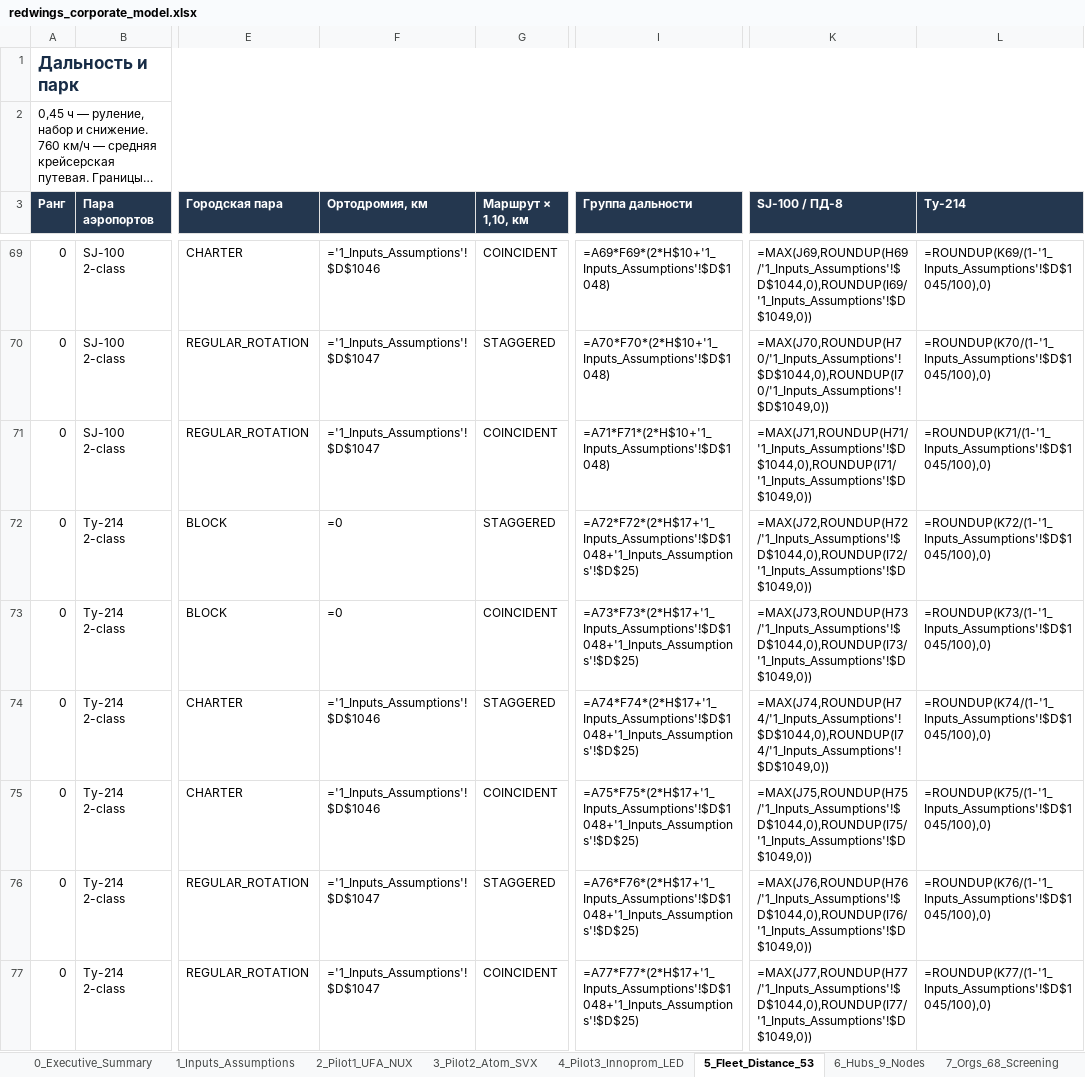
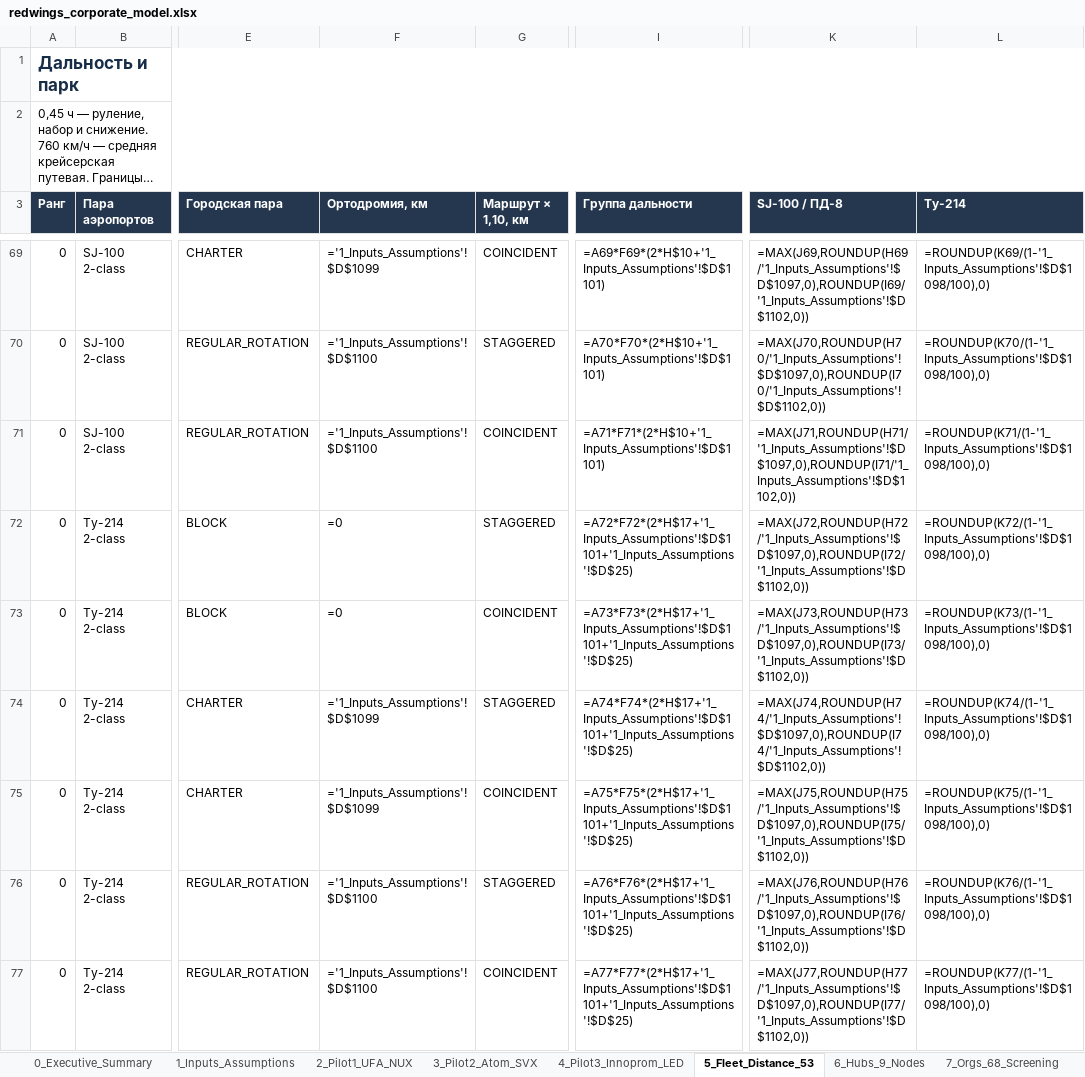
Before and after one commit to Mput13/case_championship, an Excel workbook: context/51_corporate_expert_kit_20261124/redwings_corporate_model.xlsx, sheet 5_Fleet_Distance_53, drawn as a sheet; only a part is shown, gaps mark what is left out; long unchanged cells end in …; values as stored, in another font and other column widths than the file's, no borders; formulas without a stored value are shown as written; the diff covers the shown part only; the diff names each change by its address in the sheet, - before the commit and + after, or states it on an @@ line.

Commit message:
fix(deliverable): close Wave 3 dual-review blockers (blank-input guard, Y/J class screen) and UX/validator findings

```diff
--- a/context/51_corporate_expert_kit_20261124/redwings_corporate_model.xlsx (sheet 5_Fleet_Distance_53)
+++ b/context/51_corporate_expert_kit_20261124/redwings_corporate_model.xlsx (sheet 5_Fleet_Distance_53)
-F69 (Ортодромия, км): ='1_Inputs_Assumptions'!$D$1046
+F69 (Ортодромия, км): ='1_Inputs_Assumptions'!$D$1099
-I69 (Группа дальности): =A69*F69*(2*H$10+'1_Inputs_Assumptions'!$D$1048)
+I69 (Группа дальности): =A69*F69*(2*H$10+'1_Inputs_Assumptions'!$D$1101)
-K69 (SJ-100 / ПД-8): =MAX(J69,ROUNDUP(H69/'1_Inputs_Assumptions'!$D$1044,0),ROUNDUP(I69/'1_Inputs_Assumptions'!$D$1049,0))
+K69 (SJ-100 / ПД-8): =MAX(J69,ROUNDUP(H69/'1_Inputs_Assumptions'!$D$1097,0),ROUNDUP(I69/'1_Inputs_Assumptions'!$D$1102,0))
-L69 (Ту-214): =ROUNDUP(K69/(1-'1_Inputs_Assumptions'!$D$1045/100),0)
+L69 (Ту-214): =ROUNDUP(K69/(1-'1_Inputs_Assumptions'!$D$1098/100),0)
-F70:F71 (Ортодромия, км): ='1_Inputs_Assumptions'!$D$1047
+F70:F71 (Ортодромия, км): ='1_Inputs_Assumptions'!$D$1100
-I70 (Группа дальности): =A70*F70*(2*H$10+'1_Inputs_Assumptions'!$D$1048)
+I70 (Группа дальности): =A70*F70*(2*H$10+'1_Inputs_Assumptions'!$D$1101)
-K70 (SJ-100 / ПД-8): =MAX(J70,ROUNDUP(H70/'1_Inputs_Assumptions'!$D$1044,0),ROUNDUP(I70/'1_Inputs_Assumptions'!$D$1049,0))
+K70 (SJ-100 / ПД-8): =MAX(J70,ROUNDUP(H70/'1_Inputs_Assumptions'!$D$1097,0),ROUNDUP(I70/'1_Inputs_Assumptions'!$D$1102,0))
-L70 (Ту-214): =ROUNDUP(K70/(1-'1_Inputs_Assumptions'!$D$1045/100),0)
+L70 (Ту-214): =ROUNDUP(K70/(1-'1_Inputs_Assumptions'!$D$1098/100),0)
-I71 (Группа дальности): =A71*F71*(2*H$10+'1_Inputs_Assumptions'!$D$1048)
+I71 (Группа дальности): =A71*F71*(2*H$10+'1_Inputs_Assumptions'!$D$1101)
-K71 (SJ-100 / ПД-8): =MAX(J71,ROUNDUP(H71/'1_Inputs_Assumptions'!$D$1044,0),ROUNDUP(I71/'1_Inputs_Assumptions'!$D$1049,0))
+K71 (SJ-100 / ПД-8): =MAX(J71,ROUNDUP(H71/'1_Inputs_Assumptions'!$D$1097,0),ROUNDUP(I71/'1_Inputs_Assumptions'!$D$1102,0))
-L71 (Ту-214): =ROUNDUP(K71/(1-'1_Inputs_Assumptions'!$D$1045/100),0)
+L71 (Ту-214): =ROUNDUP(K71/(1-'1_Inputs_Assumptions'!$D$1098/100),0)
-I72 (Группа дальности): =A72*F72*(2*H$17+'1_Inputs_Assumptions'!$D$1048+'1_Inputs_Assumptions'!$D$25)
+I72 (Группа дальности): =A72*F72*(2*H$17+'1_Inputs_Assumptions'!$D$1101+'1_Inputs_Assumptions'!$D$25)
-K72 (SJ-100 / ПД-8): =MAX(J72,ROUNDUP(H72/'1_Inputs_Assumptions'!$D$1044,0),ROUNDUP(I72/'1_Inputs_Assumptions'!$D$1049,0))
+K72 (SJ-100 / ПД-8): =MAX(J72,ROUNDUP(H72/'1_Inputs_Assumptions'!$D$1097,0),ROUNDUP(I72/'1_Inputs_Assumptions'!$D$1102,0))
-L72 (Ту-214): =ROUNDUP(K72/(1-'1_Inputs_Assumptions'!$D$1045/100),0)
+L72 (Ту-214): =ROUNDUP(K72/(1-'1_Inputs_Assumptions'!$D$1098/100),0)
-I73 (Группа дальности): =A73*F73*(2*H$17+'1_Inputs_Assumptions'!$D$1048+'1_Inputs_Assumptions'!$D$25)
+I73 (Группа дальности): =A73*F73*(2*H$17+'1_Inputs_Assumptions'!$D$1101+'1_Inputs_Assumptions'!$D$25)
-K73 (SJ-100 / ПД-8): =MAX(J73,ROUNDUP(H73/'1_Inputs_Assumptions'!$D$1044,0),ROUNDUP(I73/'1_Inputs_Assumptions'!$D$1049,0))
+K73 (SJ-100 / ПД-8): =MAX(J73,ROUNDUP(H73/'1_Inputs_Assumptions'!$D$1097,0),ROUNDUP(I73/'1_Inputs_Assumptions'!$D$1102,0))
-L73 (Ту-214): =ROUNDUP(K73/(1-'1_Inputs_Assumptions'!$D$1045/100),0)
+L73 (Ту-214): =ROUNDUP(K73/(1-'1_Inputs_Assumptions'!$D$1098/100),0)
-F74:F75 (Ортодромия, км): ='1_Inputs_Assumptions'!$D$1046
+F74:F75 (Ортодромия, км): ='1_Inputs_Assumptions'!$D$1099
-I74 (Группа дальности): =A74*F74*(2*H$17+'1_Inputs_Assumptions'!$D$1048+'1_Inputs_Assumptions'!$D$25)
+I74 (Группа дальности): =A74*F74*(2*H$17+'1_Inputs_Assumptions'!$D$1101+'1_Inputs_Assumptions'!$D$25)
-K74 (SJ-100 / ПД-8): =MAX(J74,ROUNDUP(H74/'1_Inputs_Assumptions'!$D$1044,0),ROUNDUP(I74/'1_Inputs_Assumptions'!$D$1049,0))
+K74 (SJ-100 / ПД-8): =MAX(J74,ROUNDUP(H74/'1_Inputs_Assumptions'!$D$1097,0),ROUNDUP(I74/'1_Inputs_Assumptions'!$D$1102,0))
-L74 (Ту-214): =ROUNDUP(K74/(1-'1_Inputs_Assumptions'!$D$1045/100),0)
+L74 (Ту-214): =ROUNDUP(K74/(1-'1_Inputs_Assumptions'!$D$1098/100),0)
-I75 (Группа дальности): =A75*F75*(2*H$17+'1_Inputs_Assumptions'!$D$1048+'1_Inputs_Assumptions'!$D$25)
+I75 (Группа дальности): =A75*F75*(2*H$17+'1_Inputs_Assumptions'!$D$1101+'1_Inputs_Assumptions'!$D$25)
-K75 (SJ-100 / ПД-8): =MAX(J75,ROUNDUP(H75/'1_Inputs_Assumptions'!$D$1044,0),ROUNDUP(I75/'1_Inputs_Assumptions'!$D$1049,0))
+K75 (SJ-100 / ПД-8): =MAX(J75,ROUNDUP(H75/'1_Inputs_Assumptions'!$D$1097,0),ROUNDUP(I75/'1_Inputs_Assumptions'!$D$1102,0))
-L75 (Ту-214): =ROUNDUP(K75/(1-'1_Inputs_Assumptions'!$D$1045/100),0)
+L75 (Ту-214): =ROUNDUP(K75/(1-'1_Inputs_Assumptions'!$D$1098/100),0)
-F76:F77 (Ортодромия, км): ='1_Inputs_Assumptions'!$D$1047
+F76:F77 (Ортодромия, км): ='1_Inputs_Assumptions'!$D$1100
-I76 (Группа дальности): =A76*F76*(2*H$17+'1_Inputs_Assumptions'!$D$1048+'1_Inputs_Assumptions'!$D$25)
+I76 (Группа дальности): =A76*F76*(2*H$17+'1_Inputs_Assumptions'!$D$1101+'1_Inputs_Assumptions'!$D$25)
-K76 (SJ-100 / ПД-8): =MAX(J76,ROUNDUP(H76/'1_Inputs_Assumptions'!$D$1044,0),ROUNDUP(I76/'1_Inputs_Assumptions'!$D$1049,0))
+K76 (SJ-100 / ПД-8): =MAX(J76,ROUNDUP(H76/'1_Inputs_Assumptions'!$D$1097,0),ROUNDUP(I76/'1_Inputs_Assumptions'!$D$1102,0))
-L76 (Ту-214): =ROUNDUP(K76/(1-'1_Inputs_Assumptions'!$D$1045/100),0)
+L76 (Ту-214): =ROUNDUP(K76/(1-'1_Inputs_Assumptions'!$D$1098/100),0)
-I77 (Группа дальности): =A77*F77*(2*H$17+'1_Inputs_Assumptions'!$D$1048+'1_Inputs_Assumptions'!$D$25)
+I77 (Группа дальности): =A77*F77*(2*H$17+'1_Inputs_Assumptions'!$D$1101+'1_Inputs_Assumptions'!$D$25)
-K77 (SJ-100 / ПД-8): =MAX(J77,ROUNDUP(H77/'1_Inputs_Assumptions'!$D$1044,0),ROUNDUP(I77/'1_Inputs_Assumptions'!$D$1049,0))
+K77 (SJ-100 / ПД-8): =MAX(J77,ROUNDUP(H77/'1_Inputs_Assumptions'!$D$1097,0),ROUNDUP(I77/'1_Inputs_Assumptions'!$D$1102,0))
-L77 (Ту-214): =ROUNDUP(K77/(1-'1_Inputs_Assumptions'!$D$1045/100),0)
+L77 (Ту-214): =ROUNDUP(K77/(1-'1_Inputs_Assumptions'!$D$1098/100),0)
```
Also changed, not shown: 230 edited cells elsewhere in this sheet, sheet 3_Pilot2_Atom_SVX, sheet 4_Pilot3_Innoprom_LED, sheet 2_Pilot1_UFA_NUX, sheet 1_Inputs_Assumptions, sheet 0_Executive_Summary, 8 other files.
